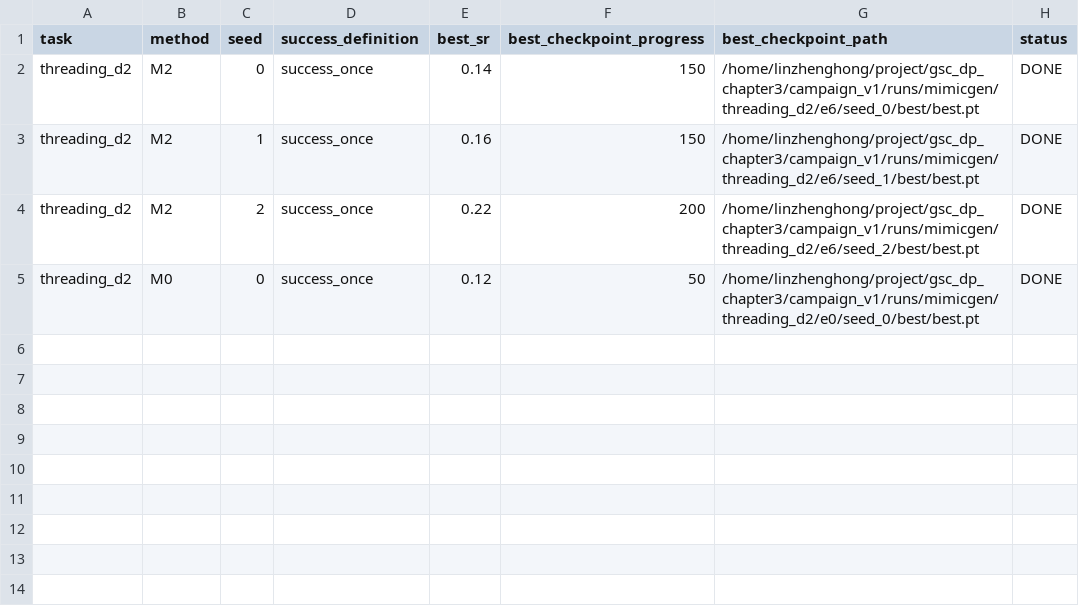
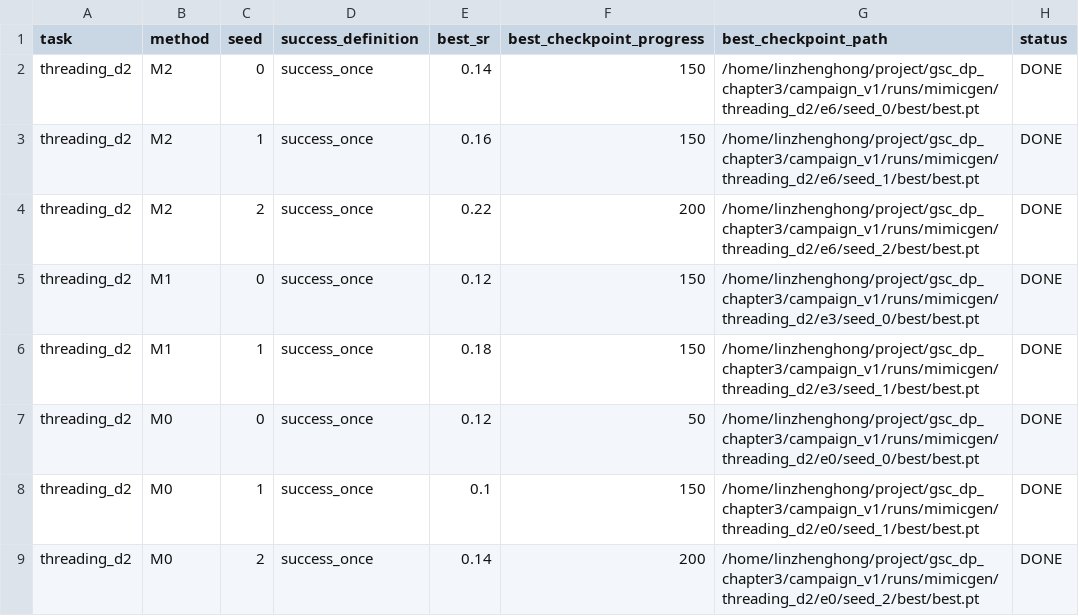
Before and after one commit to Lin-zh-handsome/depth, a CSV file: experiments/ch3/best_per_seed.csv, drawn as a sheet.

```diff
--- a/experiments/ch3/best_per_seed.csv
+++ b/experiments/ch3/best_per_seed.csv
@@ -4,2 +4,6 @@ threading_d2,M2,1,success_once,0.16,150,/home/linzhenghong/project/gsc_dp_chapte
 threading_d2,M2,2,success_once,0.22,200,/home/linzhenghong/project/gsc_dp_chapter3/campaign_v1/runs/mimicgen/threading_d2/e6/seed_2/best/best.pt,DONE
+threading_d2,M1,0,success_once,0.12,150,/home/linzhenghong/project/gsc_dp_chapter3/campaign_v1/runs/mimicgen/threading_d2/e3/seed_0/best/best.pt,DONE
+threading_d2,M1,1,success_once,0.18,150,/home/linzhenghong/project/gsc_dp_chapter3/campaign_v1/runs/mimicgen/threading_d2/e3/seed_1/best/best.pt,DONE
 threading_d2,M0,0,success_once,0.12,50,/home/linzhenghong/project/gsc_dp_chapter3/campaign_v1/runs/mimicgen/threading_d2/e0/seed_0/best/best.pt,DONE
+threading_d2,M0,1,success_once,0.1,150,/home/linzhenghong/project/gsc_dp_chapter3/campaign_v1/runs/mimicgen/threading_d2/e0/seed_1/best/best.pt,DONE
+threading_d2,M0,2,success_once,0.14,200,/home/linzhenghong/project/gsc_dp_chapter3/campaign_v1/runs/mimicgen/threading_d2/e0/seed_2/best/best.pt,DONE
```
Also changed, not shown: experiments/ch3/eval_manifest.csv, experiments/ch3/final_results.csv, 26 other files.
